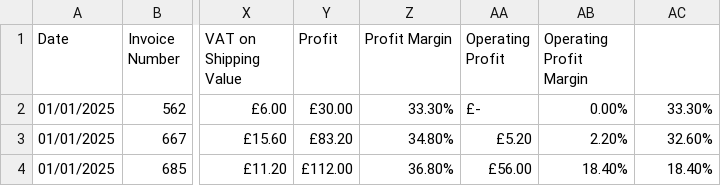
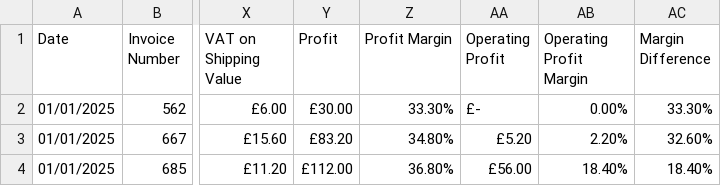
Before and after one commit to KChapman23/sales-performance-analysis-dashboard, a CSV file: data/Mock Sales Data.csv, drawn as a sheet; only a part is shown, gaps mark what is left out; the diff names each change by its address in the sheet, - before the commit and + after, or states it on an @@ line.

Commit message:
Update Mock Sales Data.csv

```diff
--- a/data/Mock Sales Data.csv
+++ b/data/Mock Sales Data.csv
-AC1: (empty)
+AC1: Margin Difference
```
